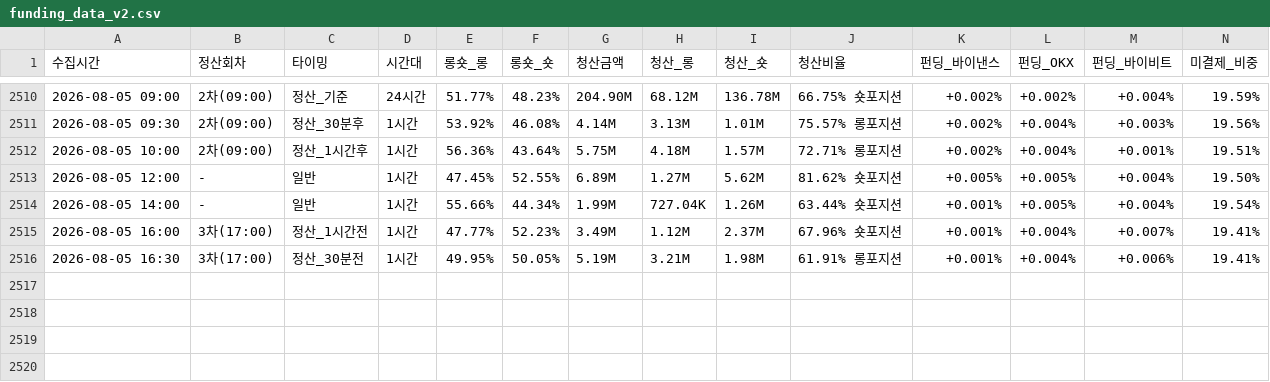
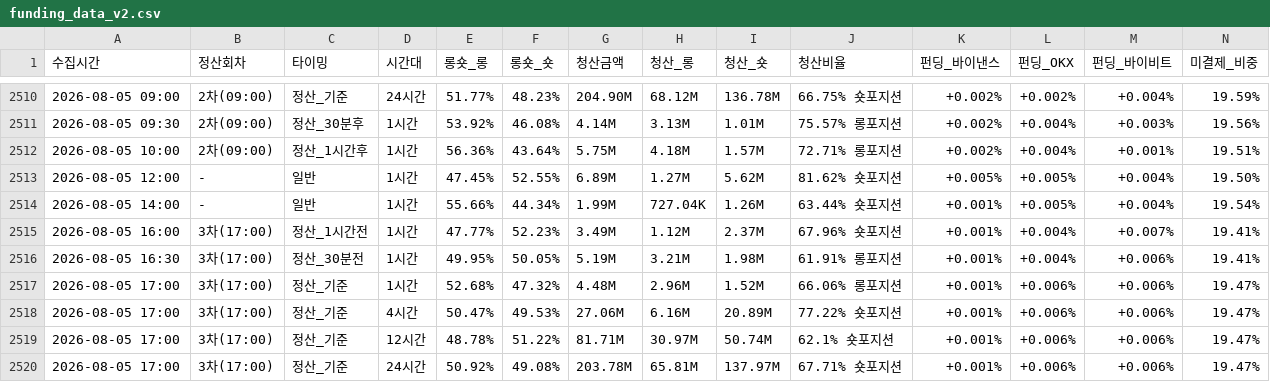
Before and after one commit to morustudio/coinness-dashboard, a CSV file: funding_data_v2.csv, drawn as a sheet; only a part is shown, gaps mark what is left out; rows hold the shown columns only; the diff names each change by its address in the sheet, - before the commit and + after, or states it on an @@ line.

Commit message:
data: 2026-08-05 17:00

```diff
--- a/funding_data_v2.csv
+++ b/funding_data_v2.csv
+row 2517: 2026-08-05 17:00 | 3차(17:00) | 정산_기준 | 1시간 | 52.68% | 47.32% | 4.48M | 2.96M | 1.52M | 66.06% 롱포지션 | +0.001% | +0.006% | +0.006% | 19.47%
+row 2518: 2026-08-05 17:00 | 3차(17:00) | 정산_기준 | 4시간 | 50.47% | 49.53% | 27.06M | 6.16M | 20.89M | 77.22% 숏포지션 | +0.001% | +0.006% | +0.006% | 19.47%
+row 2519: 2026-08-05 17:00 | 3차(17:00) | 정산_기준 | 12시간 | 48.78% | 51.22% | 81.71M | 30.97M | 50.74M | 62.1% 숏포지션 | +0.001% | +0.006% | +0.006% | 19.47%
+row 2520: 2026-08-05 17:00 | 3차(17:00) | 정산_기준 | 24시간 | 50.92% | 49.08% | 203.78M | 65.81M | 137.97M | 67.71% 숏포지션 | +0.001% | +0.006% | +0.006% | 19.47%
```
